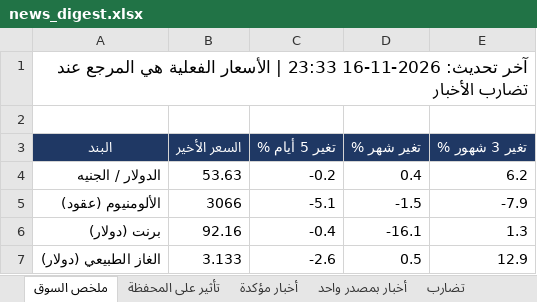
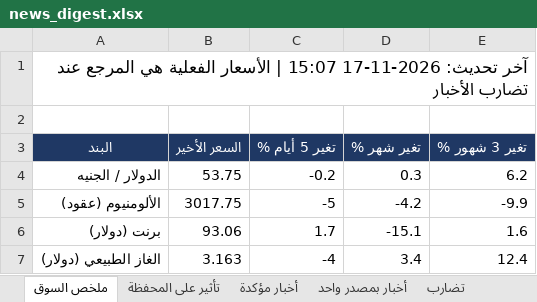
Before and after one commit to muhammadkamel900-bit/egx-data, an Excel workbook: data/news_digest.xlsx, sheet ملخص السوق, drawn as a sheet; values as stored, in another font and other column widths than the file's, no borders; the diff names each change by its address in the sheet, - before the commit and + after, or states it on an @@ line.

```diff
--- a/data/news_digest.xlsx (sheet ملخص السوق)
+++ b/data/news_digest.xlsx (sheet ملخص السوق)
-A1 (البند): آخر تحديث: 2026-11-16 23:33 | الأسعار…
+A1 (البند): آخر تحديث: 2026-11-17 15:07 | الأسعار…
-B4 (السعر الأخير): 53.63
+B4 (السعر الأخير): 53.75
-D4 (تغير شهر %): 0.4
+D4 (تغير شهر %): 0.3
-B5 (السعر الأخير): 3066
+B5 (السعر الأخير): 3017.75
-C5 (تغير 5 أيام %): -5.1
+C5 (تغير 5 أيام %): -5
-D5 (تغير شهر %): -1.5
+D5 (تغير شهر %): -4.2
-E5 (تغير 3 شهور %): -7.9
+E5 (تغير 3 شهور %): -9.9
-B6 (السعر الأخير): 92.16
+B6 (السعر الأخير): 93.06
-C6 (تغير 5 أيام %): -0.4
+C6 (تغير 5 أيام %): 1.7
-D6 (تغير شهر %): -16.1
+D6 (تغير شهر %): -15.1
-E6 (تغير 3 شهور %): 1.3
+E6 (تغير 3 شهور %): 1.6
-B7 (السعر الأخير): 3.133
+B7 (السعر الأخير): 3.163
-C7 (تغير 5 أيام %): -2.6
+C7 (تغير 5 أيام %): -4
-D7 (تغير شهر %): 0.5
+D7 (تغير شهر %): 3.4
-E7 (تغير 3 شهور %): 12.9
+E7 (تغير 3 شهور %): 12.4
```
Also changed, not shown: sheet أخبار مستبعدة, sheet أخبار بمصدر واحد, sheet أخبار مؤكدة, sheet تأثير على المحفظة.
